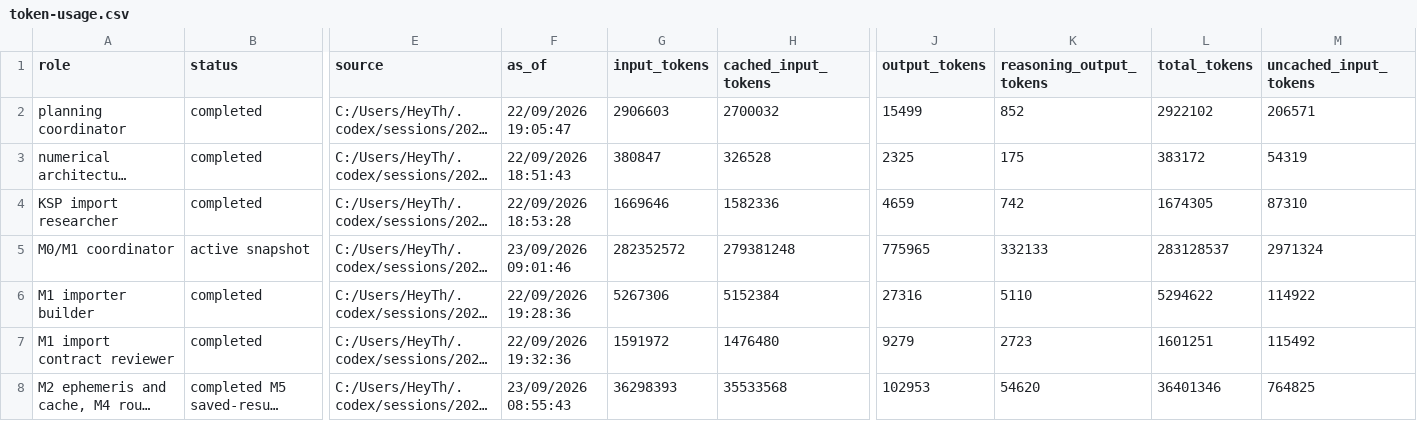
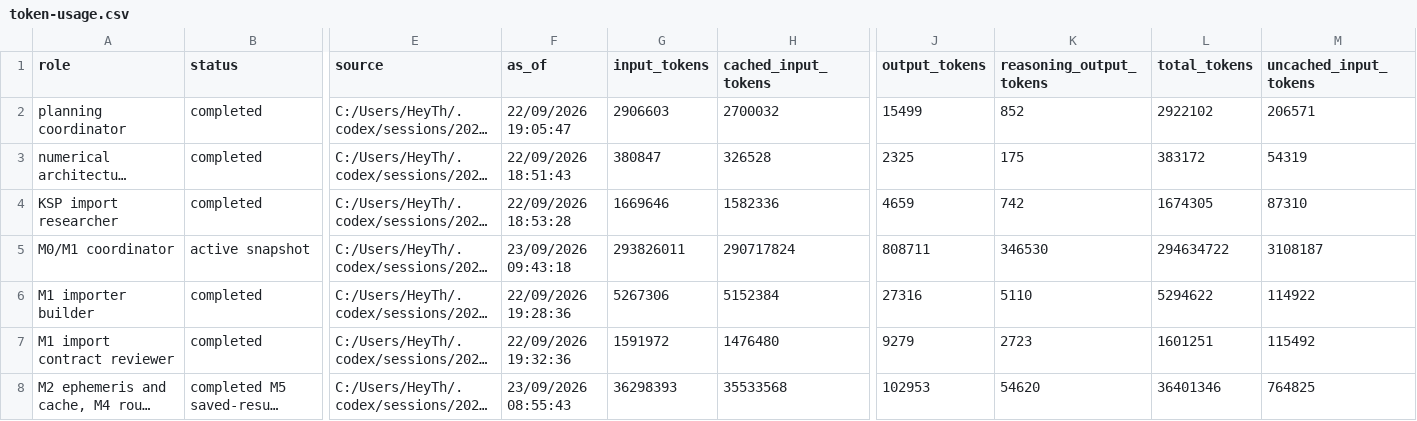
Before and after one commit to sixnationn/ksp-mission-analysis, a CSV file: benchmarks/token-usage.csv, drawn as a sheet; only a part is shown, gaps mark what is left out; long unchanged cells end in …; the diff covers the shown part only; the diff names each change by its address in the sheet, - before the commit and + after, or states it on an @@ line.

Commit message:
Record tester bundle validation and token usage

```diff
--- a/benchmarks/token-usage.csv
+++ b/benchmarks/token-usage.csv
-F5 (as_of): 23/09/2026 09:01:46
+F5 (as_of): 23/09/2026 09:43:18
-G5 (input_tokens): 282352572
+G5 (input_tokens): 293826011
-H5 (cached_input_tokens): 279381248
+H5 (cached_input_tokens): 290717824
-J5 (output_tokens): 775965
+J5 (output_tokens): 808711
-K5 (reasoning_output_tokens): 332133
+K5 (reasoning_output_tokens): 346530
-L5 (total_tokens): 283128537
+L5 (total_tokens): 294634722
-M5 (uncached_input_tokens): 2971324
+M5 (uncached_input_tokens): 3108187
```
Also changed, not shown: 1 added row and 1 removed row elsewhere in this file, 6 other files.
